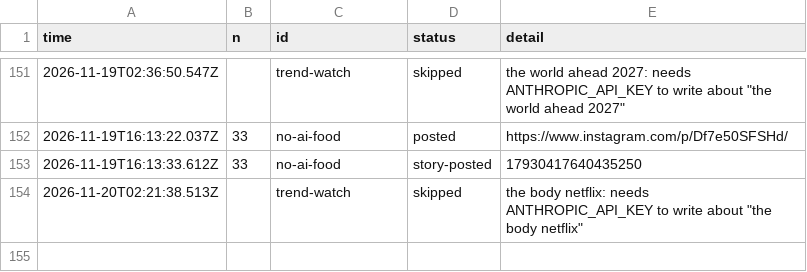
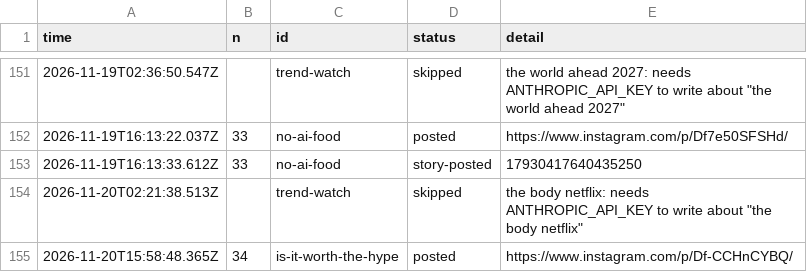
Before and after one commit to gamenailer0-oss/menva-mvp, a CSV file: log/posts.csv, drawn as a sheet; only a part is shown, gaps mark what is left out; the diff names each change by its address in the sheet, - before the commit and + after, or states it on an @@ line.

Commit message:
autopost: posted is-it-worth-the-hype

```diff
--- a/log/posts.csv
+++ b/log/posts.csv
+row 155: 2026-11-20T15:58:48.365Z | 34 | is-it-worth-the-hype | posted | https://www.instagram.com/p/Df-CCHnCYBQ/
```
Also changed, not shown: 1 other file.
